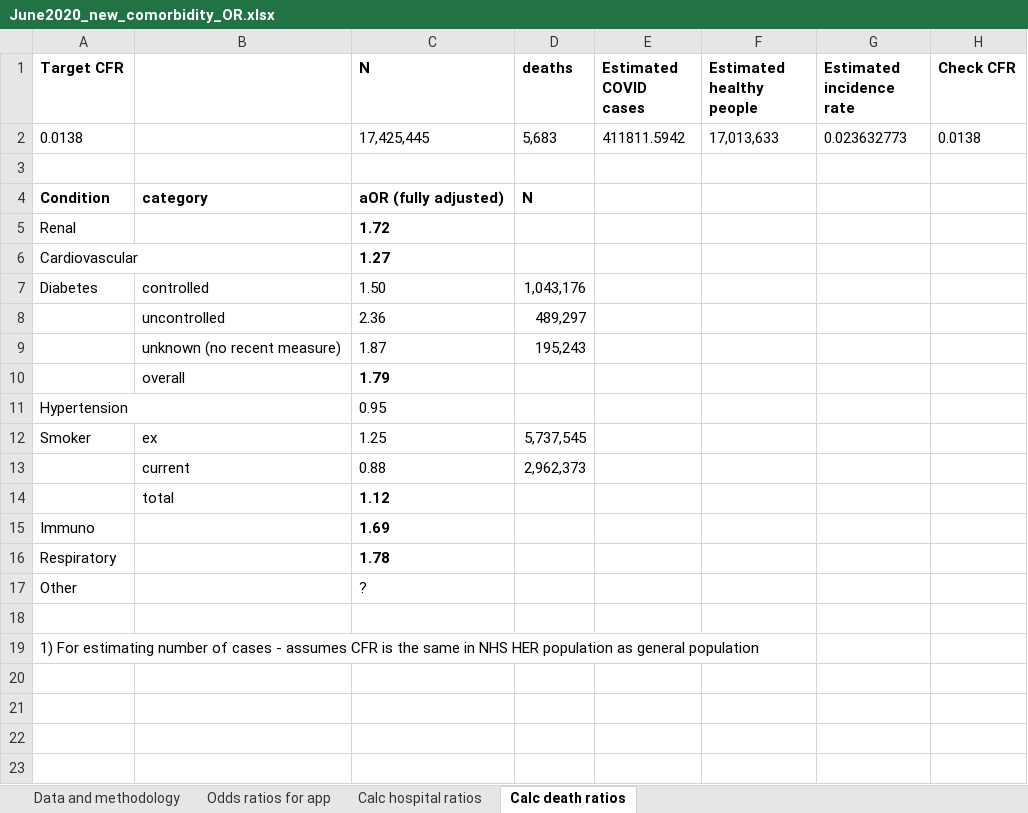
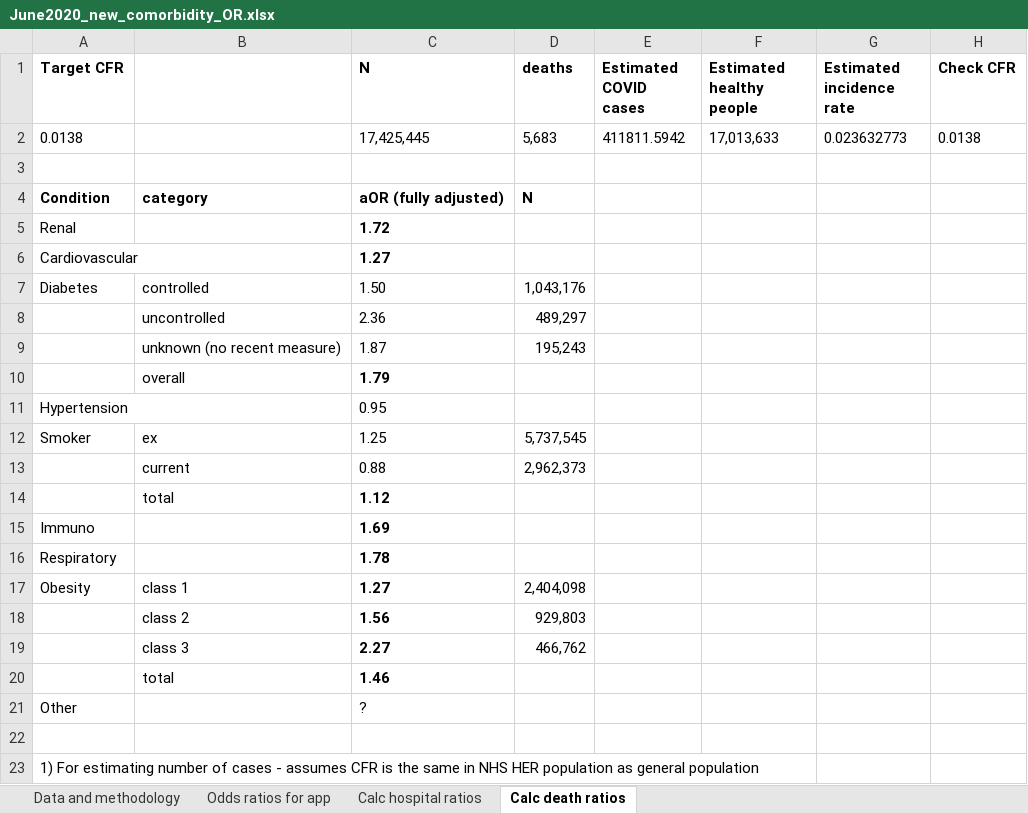
Before and after one commit to mathematica-mpr/covid_risk_score, an Excel workbook: doc/June2020_new_comorbidity_OR.xlsx, sheet Calc death ratios, drawn as a sheet; values as stored, in another font and other column widths than the file's, no borders; the diff names each change by its address in the sheet, - before the commit and + after, or states it on an @@ line.

```diff
--- a/doc/June2020_new_comorbidity_OR.xlsx (sheet Calc death ratios)
+++ b/doc/June2020_new_comorbidity_OR.xlsx (sheet Calc death ratios)
+row 17: Obesity | class 1 | 1.27 | 2,404,098
+row 18:  | class 2 | 1.56 | 929,803
+row 19:  | class 3 | 2.27 | 466,762
+row 20:  | total | 1.46
```
Also changed, not shown: sheet Odds ratios for app, 2 other files.
